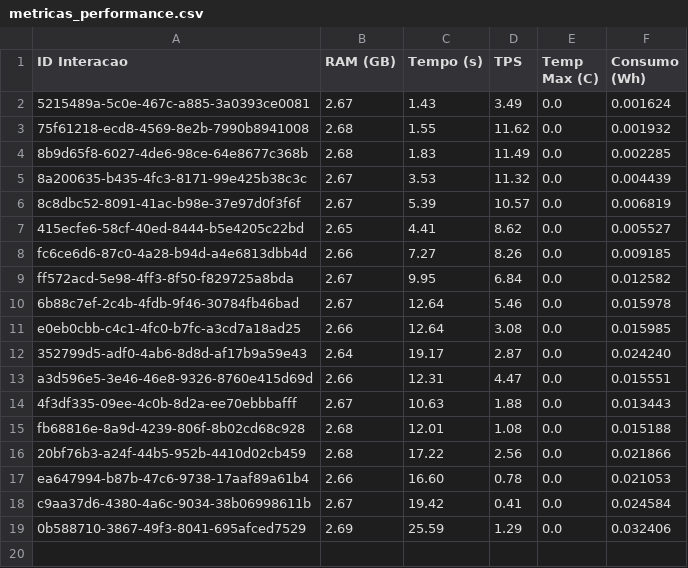
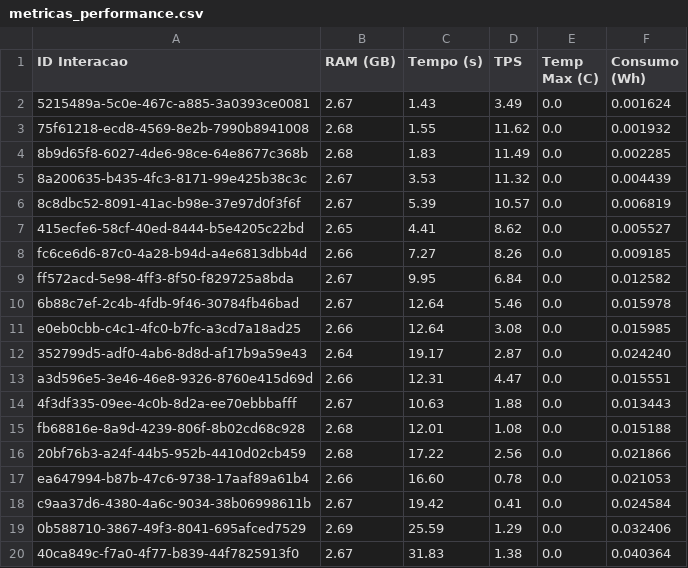
Before and after one commit to Fabriciofkt157/resultados-pierre, a CSV file: metricas_performance.csv, drawn as a sheet; the diff names each change by its address in the sheet, - before the commit and + after, or states it on an @@ line.

```diff
--- a/metricas_performance.csv
+++ b/metricas_performance.csv
+row 20: 40ca849c-f7a0-4f77-b839-44f7825913f0 | 2.67 | 31.83 | 1.38 | 0.0 | 0.040364
```
Also changed, not shown: 1 other file.
